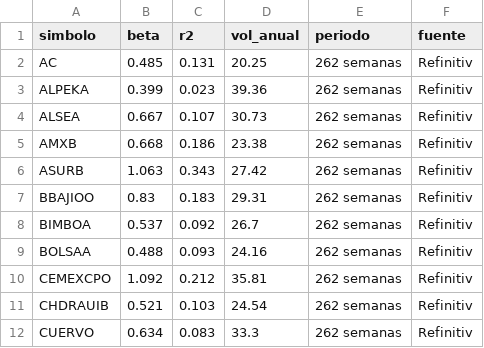
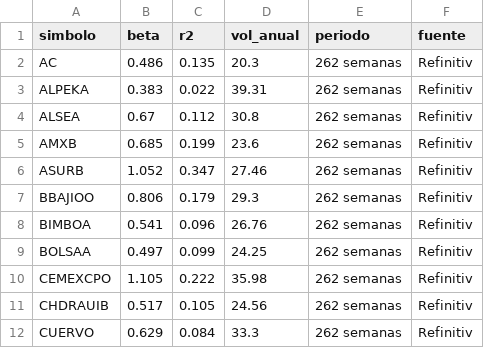
Before and after one commit to jesusdahel/bbva-clinicas, a CSV file: betas.csv, drawn as a sheet; only a part is shown; the diff covers the shown part only.

```diff
--- a/betas.csv
+++ b/betas.csv
@@ -1,12 +1,12 @@
 simbolo,beta,r2,vol_anual,periodo,fuente
-AC,0.485,0.131,20.25,262 semanas,Refinitiv
-ALPEKA,0.399,0.023,39.36,262 semanas,Refinitiv
-ALSEA,0.667,0.107,30.73,262 semanas,Refinitiv
-AMXB,0.668,0.186,23.38,262 semanas,Refinitiv
-ASURB,1.063,0.343,27.42,262 semanas,Refinitiv
-BBAJIOO,0.83,0.183,29.31,262 semanas,Refinitiv
-BIMBOA,0.537,0.092,26.7,262 semanas,Refinitiv
-BOLSAA,0.488,0.093,24.16,262 semanas,Refinitiv
-CEMEXCPO,1.092,0.212,35.81,262 semanas,Refinitiv
-CHDRAUIB,0.521,0.103,24.54,262 semanas,Refinitiv
-CUERVO,0.634,0.083,33.3,262 semanas,Refinitiv
+AC,0.486,0.135,20.3,262 semanas,Refinitiv
+ALPEKA,0.383,0.022,39.31,262 semanas,Refinitiv
+ALSEA,0.67,0.112,30.8,262 semanas,Refinitiv
+AMXB,0.685,0.199,23.6,262 semanas,Refinitiv
+ASURB,1.052,0.347,27.46,262 semanas,Refinitiv
+BBAJIOO,0.806,0.179,29.3,262 semanas,Refinitiv
+BIMBOA,0.541,0.096,26.76,262 semanas,Refinitiv
+BOLSAA,0.497,0.099,24.25,262 semanas,Refinitiv
+CEMEXCPO,1.105,0.222,35.98,262 semanas,Refinitiv
+CHDRAUIB,0.517,0.105,24.56,262 semanas,Refinitiv
+CUERVO,0.629,0.084,33.3,262 semanas,Refinitiv
```
Also changed, not shown: 75 edited cells elsewhere in this file, dividendos_historicos.csv, historico.csv, 2 other files.
